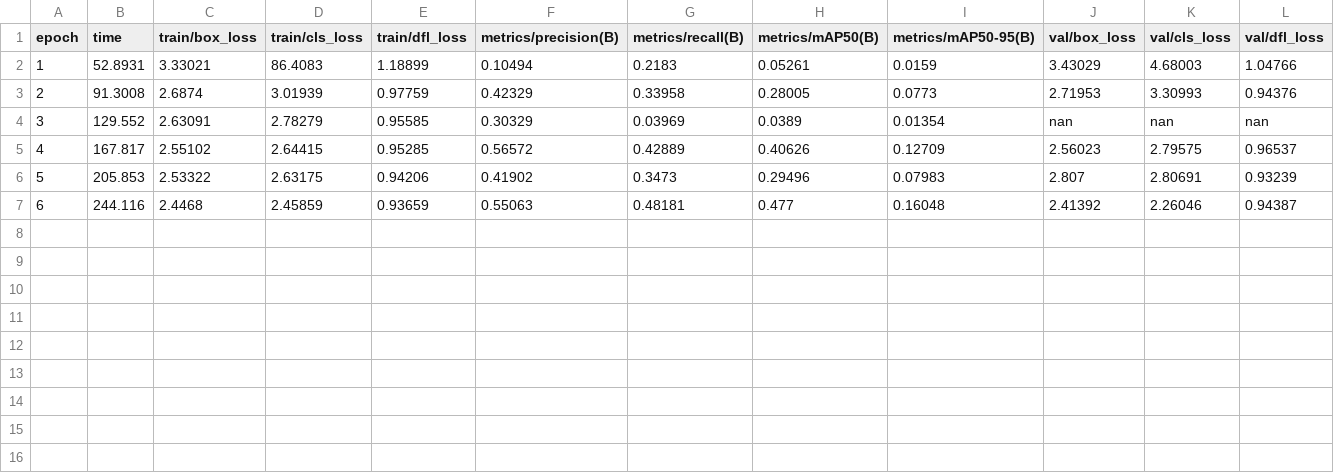
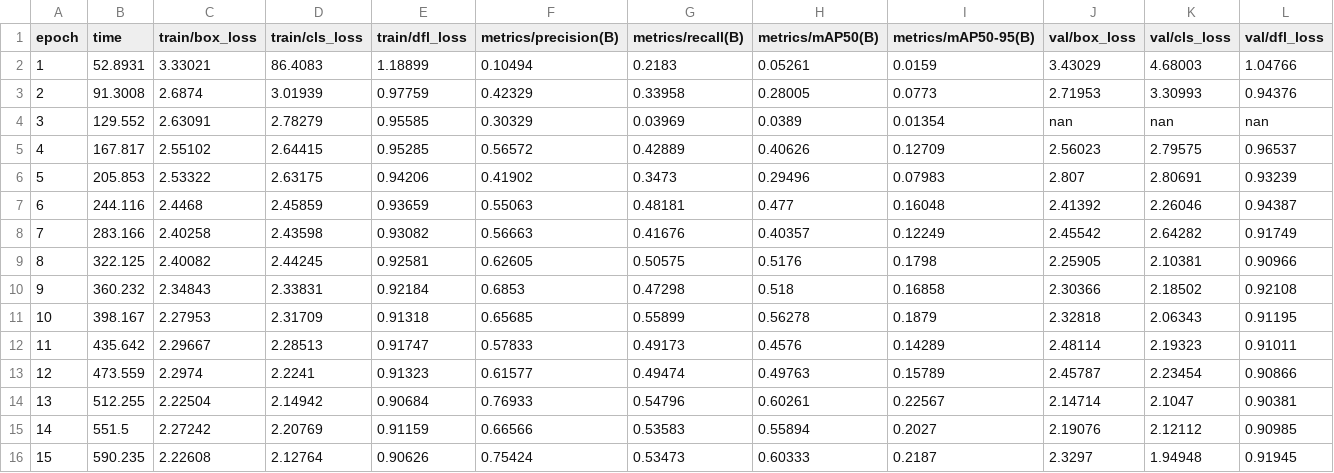
Before and after one commit to ingalm/vi_mini_project, a CSV file: runs/detect/train36/results.csv, drawn as a sheet; only a part is shown; rows hold the shown columns only; the diff names each change by its address in the sheet, - before the commit and + after, or states it on an @@ line.

```diff
--- a/runs/detect/train36/results.csv
+++ b/runs/detect/train36/results.csv
+row 8: 7 | 283.166 | 2.40258 | 2.43598 | 0.93082 | 0.56663 | 0.41676 | 0.40357 | 0.12249 | 2.45542 | 2.64282 | 0.91749
+row 9: 8 | 322.125 | 2.40082 | 2.44245 | 0.92581 | 0.62605 | 0.50575 | 0.5176 | 0.1798 | 2.25905 | 2.10381 | 0.90966
+row 10: 9 | 360.232 | 2.34843 | 2.33831 | 0.92184 | 0.6853 | 0.47298 | 0.518 | 0.16858 | 2.30366 | 2.18502 | 0.92108
+row 11: 10 | 398.167 | 2.27953 | 2.31709 | 0.91318 | 0.65685 | 0.55899 | 0.56278 | 0.1879 | 2.32818 | 2.06343 | 0.91195
+row 12: 11 | 435.642 | 2.29667 | 2.28513 | 0.91747 | 0.57833 | 0.49173 | 0.4576 | 0.14289 | 2.48114 | 2.19323 | 0.91011
+row 13: 12 | 473.559 | 2.2974 | 2.2241 | 0.91323 | 0.61577 | 0.49474 | 0.49763 | 0.15789 | 2.45787 | 2.23454 | 0.90866
+row 14: 13 | 512.255 | 2.22504 | 2.14942 | 0.90684 | 0.76933 | 0.54796 | 0.60261 | 0.22567 | 2.14714 | 2.1047 | 0.90381
+row 15: 14 | 551.5 | 2.27242 | 2.20769 | 0.91159 | 0.66566 | 0.53583 | 0.55894 | 0.2027 | 2.19076 | 2.12112 | 0.90985
+row 16: 15 | 590.235 | 2.22608 | 2.12764 | 0.90626 | 0.75424 | 0.53473 | 0.60333 | 0.2187 | 2.3297 | 1.94948 | 0.91945
```
Also changed, not shown: 2 other files.
